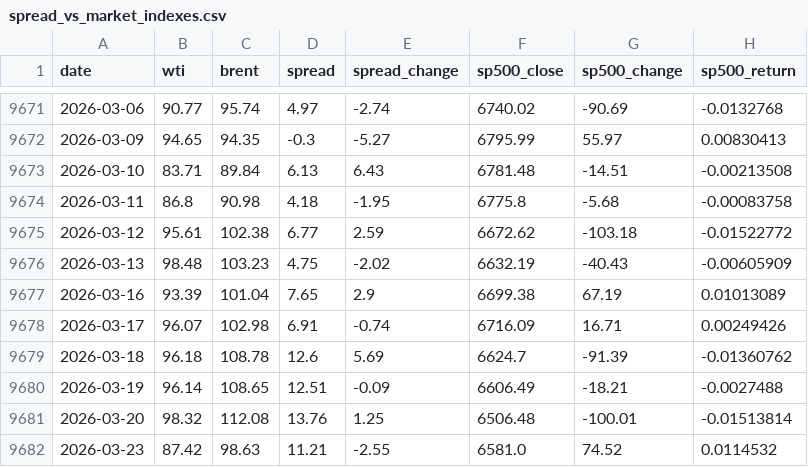
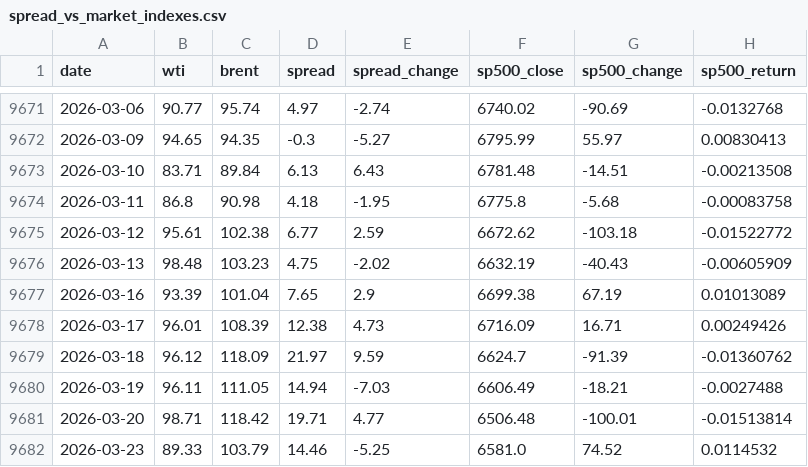
Before and after one commit to ha101/spread, a CSV file: spread_vs_market_indexes.csv, drawn as a sheet; only a part is shown, gaps mark what is left out; the diff names each change by its address in the sheet, - before the commit and + after, or states it on an @@ line.

```diff
--- a/spread_vs_market_indexes.csv
+++ b/spread_vs_market_indexes.csv
-B9678 (wti): 96.07
+B9678 (wti): 96.01
-C9678 (brent): 102.98
+C9678 (brent): 108.39
-D9678 (spread): 6.91
+D9678 (spread): 12.38
-E9678 (spread_change): -0.74
+E9678 (spread_change): 4.73
-B9679 (wti): 96.18
+B9679 (wti): 96.12
-C9679 (brent): 108.78
+C9679 (brent): 118.09
-D9679 (spread): 12.6
+D9679 (spread): 21.97
-E9679 (spread_change): 5.69
+E9679 (spread_change): 9.59
-B9680 (wti): 96.14
+B9680 (wti): 96.11
-C9680 (brent): 108.65
+C9680 (brent): 111.05
-D9680 (spread): 12.51
+D9680 (spread): 14.94
-E9680 (spread_change): -0.09
+E9680 (spread_change): -7.03
-B9681 (wti): 98.32
+B9681 (wti): 98.71
-C9681 (brent): 112.08
+C9681 (brent): 118.42
-D9681 (spread): 13.76
+D9681 (spread): 19.71
-E9681 (spread_change): 1.25
+E9681 (spread_change): 4.77
-B9682 (wti): 87.42
+B9682 (wti): 89.33
-C9682 (brent): 98.63
+C9682 (brent): 103.79
-D9682 (spread): 11.21
+D9682 (spread): 14.46
-E9682 (spread_change): -2.55
+E9682 (spread_change): -5.25
```
Also changed, not shown: spread_vs_market_indexes_complete.csv, spread_vs_sp500.csv, 9 other files.
